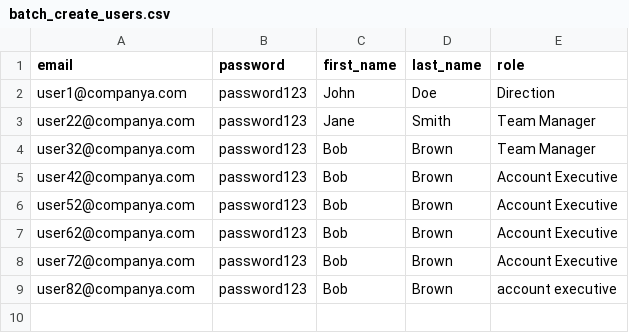
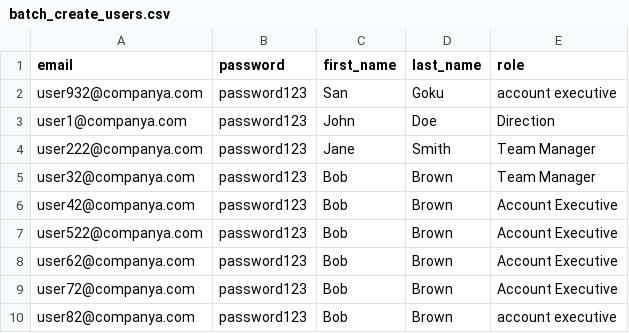
Before and after one commit to yasssmk/SalesCommands, a CSV file: TEST csv/COMPANY A/batch_create_users.csv, drawn as a sheet.

```diff
--- a/TEST csv/COMPANY A/batch_create_users.csv
+++ b/TEST csv/COMPANY A/batch_create_users.csv
@@ -1,7 +1,8 @@
 email,password,first_name,last_name,role
+user932@companya.com,password123,San,Goku,account executive
 user1@companya.com,password123,John,Doe,Direction
-user22@companya.com,password123,Jane,Smith,Team Manager
+user222@companya.com,password123,Jane,Smith,Team Manager
 user32@companya.com,password123,Bob,Brown,Team Manager
 user42@companya.com,password123,Bob,Brown,Account Executive
-user52@companya.com,password123,Bob,Brown,Account Executive
+user522@companya.com,password123,Bob,Brown,Account Executive
 user62@companya.com,password123,Bob,Brown,Account Executive
```
Also changed, not shown: 9 other files.
